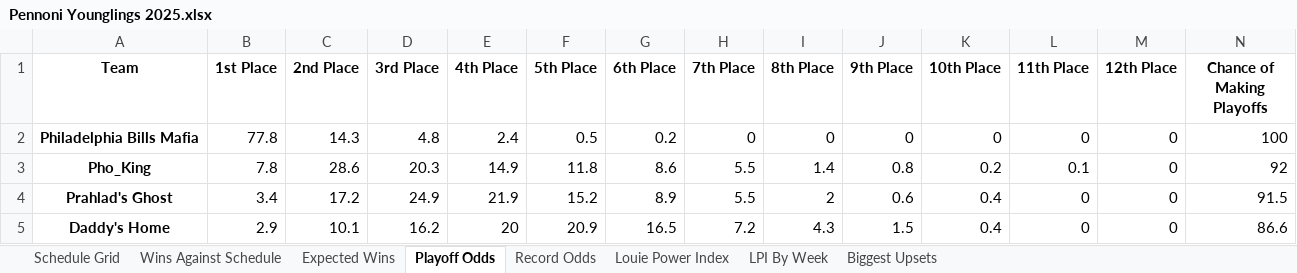
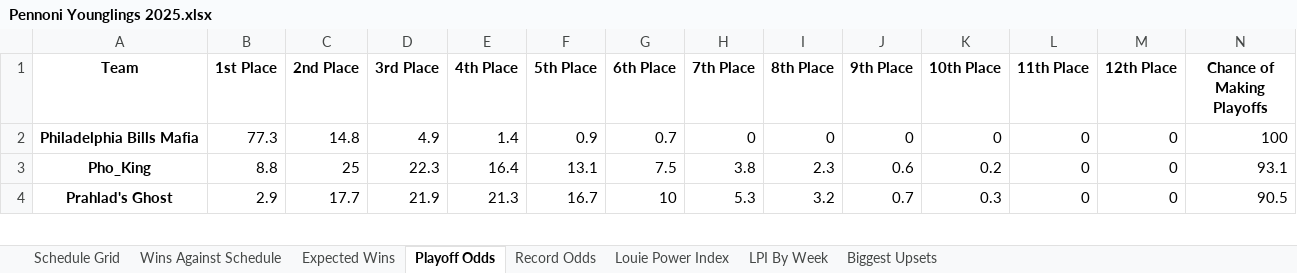
Before and after one commit to LouieR3/FantasyFootballApp, an Excel workbook: leagues/Pennoni Younglings 2025.xlsx, sheet Playoff Odds, drawn as a sheet; only a part is shown; values as stored, in another font and other column widths than the file's, no borders; removed rows and columns are numbered as before the commit, all else as after; the diff covers the shown part only; the diff names each change by its address in the sheet, - before the commit and + after, or states it on an @@ line.

```diff
--- a/leagues/Pennoni Younglings 2025.xlsx (sheet Playoff Odds)
+++ b/leagues/Pennoni Younglings 2025.xlsx (sheet Playoff Odds)
-B2 (1st Place): 77.8
+B2 (1st Place): 77.3
-C2 (2nd Place): 14.3
+C2 (2nd Place): 14.8
-D2 (3rd Place): 4.8
+D2 (3rd Place): 4.9
-E2 (4th Place): 2.4
+E2 (4th Place): 1.4
-F2 (5th Place): 0.5
+F2 (5th Place): 0.9
-G2 (6th Place): 0.2
+G2 (6th Place): 0.7
-B3 (1st Place): 7.8
+B3 (1st Place): 8.8
-C3 (2nd Place): 28.6
+C3 (2nd Place): 25
-D3 (3rd Place): 20.3
+D3 (3rd Place): 22.3
-E3 (4th Place): 14.9
+E3 (4th Place): 16.4
-F3 (5th Place): 11.8
+F3 (5th Place): 13.1
-G3 (6th Place): 8.6
+G3 (6th Place): 7.5
-H3 (7th Place): 5.5
+H3 (7th Place): 3.8
-I3 (8th Place): 1.4
+I3 (8th Place): 2.3
-J3 (9th Place): 0.8
+J3 (9th Place): 0.6
-L3 (11th Place): 0.1
+L3 (11th Place): 0
-N3 (Chance of Making Playoffs): 92
+N3 (Chance of Making Playoffs): 93.1
-B4 (1st Place): 3.4
+B4 (1st Place): 2.9
-C4 (2nd Place): 17.2
+C4 (2nd Place): 17.7
-D4 (3rd Place): 24.9
+D4 (3rd Place): 21.9
-E4 (4th Place): 21.9
+E4 (4th Place): 21.3
-F4 (5th Place): 15.2
+F4 (5th Place): 16.7
-G4 (6th Place): 8.9
+G4 (6th Place): 10
-H4 (7th Place): 5.5
+H4 (7th Place): 5.3
-I4 (8th Place): 2
+I4 (8th Place): 3.2
-J4 (9th Place): 0.6
+J4 (9th Place): 0.7
-K4 (10th Place): 0.4
+K4 (10th Place): 0.3
-N4 (Chance of Making Playoffs): 91.5
+N4 (Chance of Making Playoffs): 90.5
-row 5: Daddy's Home | 2.9 | 10.1 | 16.2 | 20 | 20.9 | 16.5 | 7.2 | 4.3 | 1.5 | 0.4 | 0 | 0 | 86.6
```
Also changed, not shown: 2 added rows, 1 removed row and 68 edited cells elsewhere in this sheet, sheet Record Odds, sheet Louie Power Index, leagues/0755 Fantasy Football 2025.xlsx, leagues/Family Fantasy 2025.xlsx, 12 other files.
